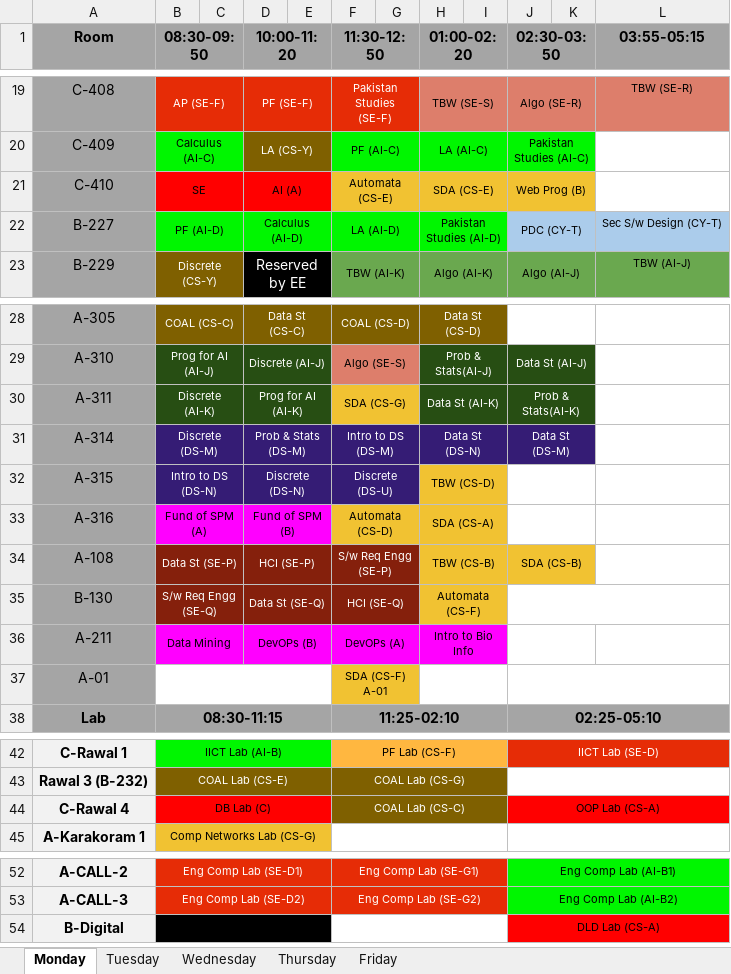
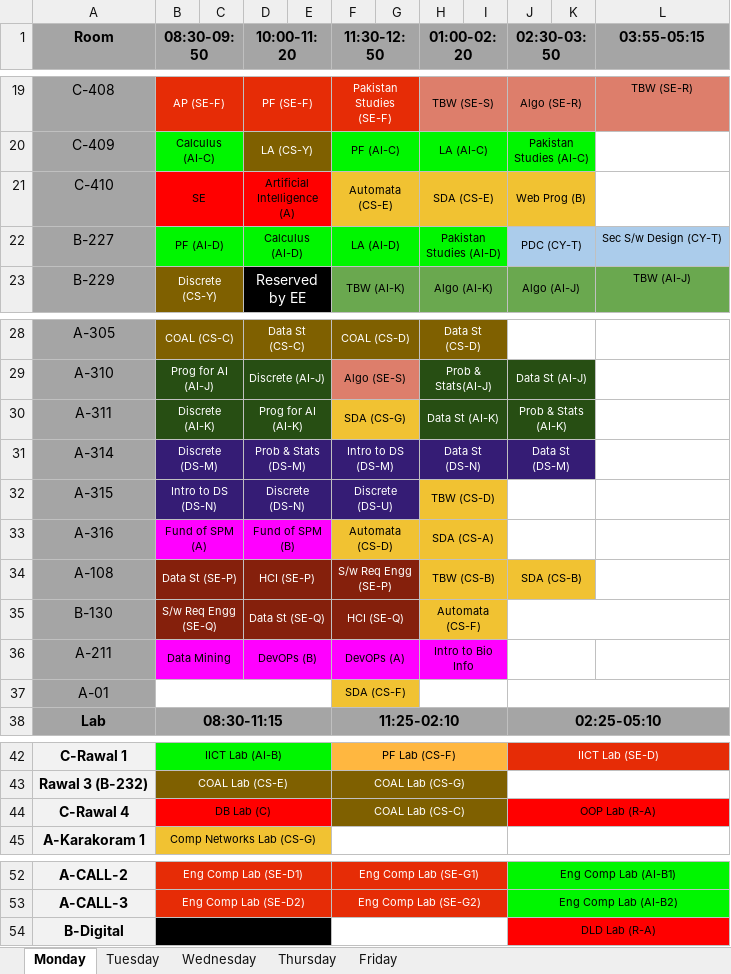
Before and after one commit to ammar-kashif/fast-time-table-scraper, an Excel workbook: FSCTimeTable.xlsx, sheet Monday, drawn as a sheet; only a part is shown, gaps mark what is left out; values as stored, in another font and other column widths than the file's, no borders; the diff names each change by its address in the sheet, - before the commit and + after, or states it on an @@ line.

```diff
--- a/FSCTimeTable.xlsx (sheet Monday)
+++ b/FSCTimeTable.xlsx (sheet Monday)
-D21 (10:00-11:20): AI (A)
+D21 (10:00-11:20): Artificial Intelligence (A)
-J30 (02:30-03:50): Prob & Stats(AI-K)
+J30 (02:30-03:50): Prob & Stats (AI-K)
-F37 (11:30-12:50): SDA (CS-F) A-01
+F37 (11:30-12:50): SDA (CS-F)
-J44 (02:30-03:50): OOP Lab (CS-A)
+J44 (02:30-03:50): OOP Lab (R-A)
-J54 (02:30-03:50): DLD Lab (CS-A)
+J54 (02:30-03:50): DLD Lab (R-A)
```
Also changed, not shown: sheet Friday, sheet Thursday, sheet Wednesday, sheet Tuesday, 3 other files.
